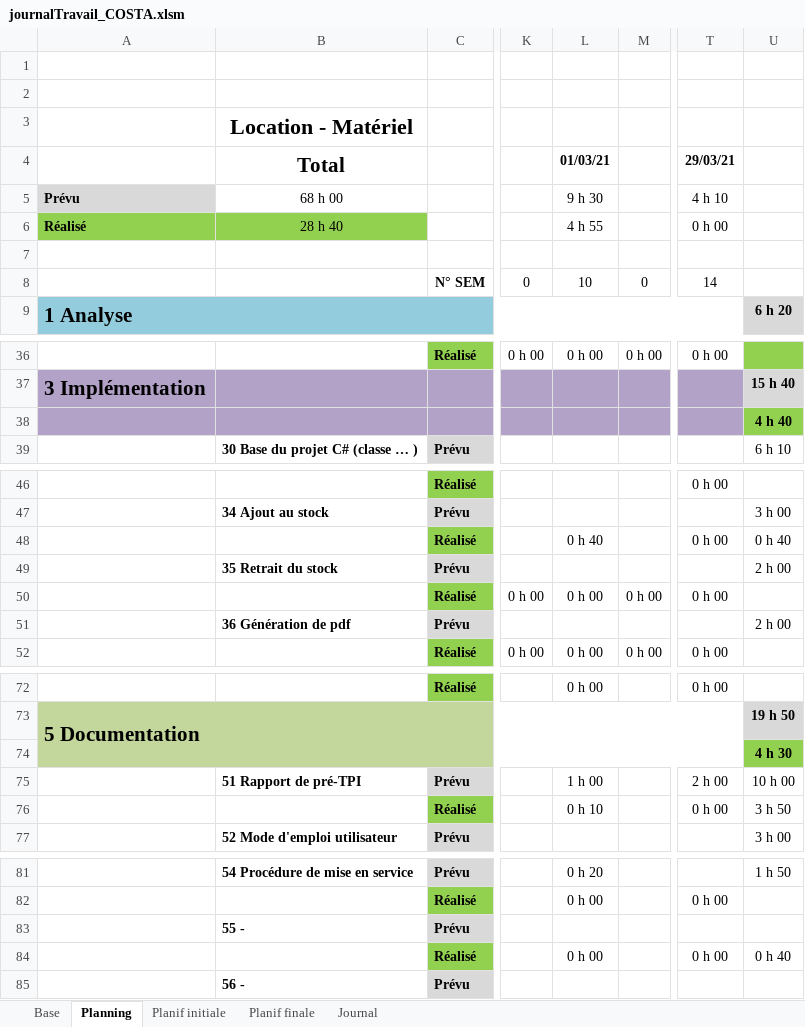
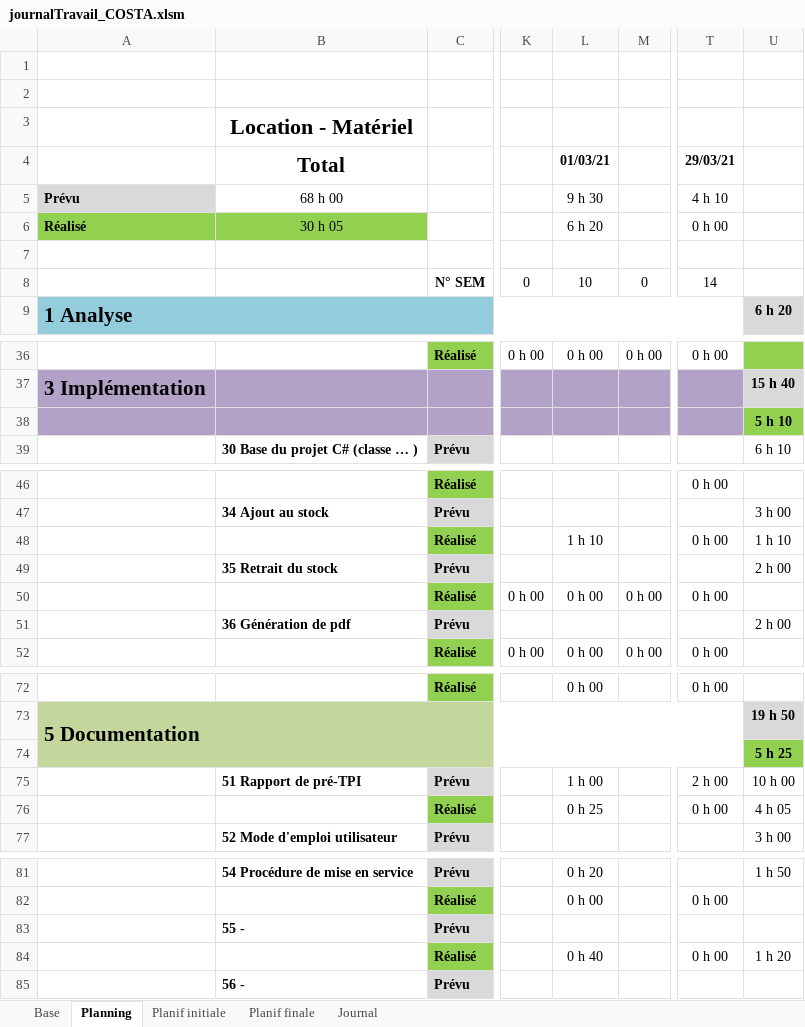
Before and after one commit to AhVen98/gestionStocks_preTPI, an Excel workbook: journalTravail_COSTA.xlsm, sheet Planning, drawn as a sheet; only a part is shown, gaps mark what is left out; values as stored, in another font and other column widths than the file's, no borders; conditional formats not drawn; the diff names each change by its address in the sheet, - before the commit and + after, or states it on an @@ line.

```diff
--- a/journalTravail_COSTA.xlsm (sheet Planning)
+++ b/journalTravail_COSTA.xlsm (sheet Planning)
-B6 (Total): 28 h 40
+B6 (Total): 30 h 05
-L6 (01/03/21): 4 h 55
+L6 (01/03/21): 6 h 20
-U38: 4 h 40
+U38: 5 h 10
-L48 (01/03/21): 0 h 40
+L48 (01/03/21): 1 h 10
-U48: 0 h 40
+U48: 1 h 10
-U74: 4 h 30
+U74: 5 h 25
-L76 (01/03/21): 0 h 10
+L76 (01/03/21): 0 h 25
-U76: 3 h 50
+U76: 4 h 05
-L84 (01/03/21): 0 h 00
+L84 (01/03/21): 0 h 40
-U84: 0 h 40
+U84: 1 h 20
```
Also changed, not shown: sheet Journal.
